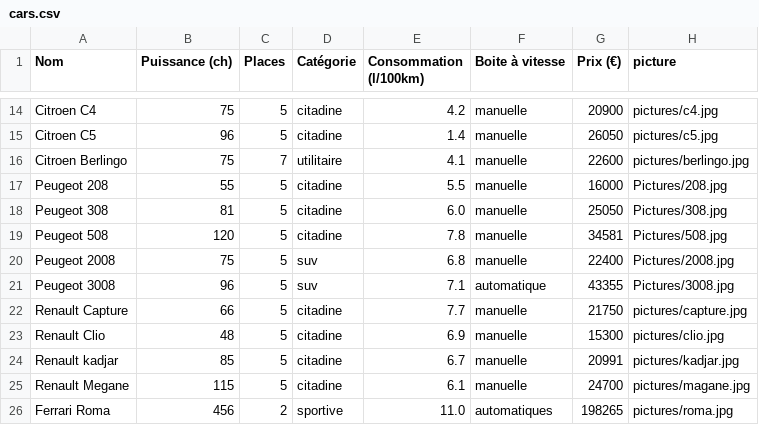
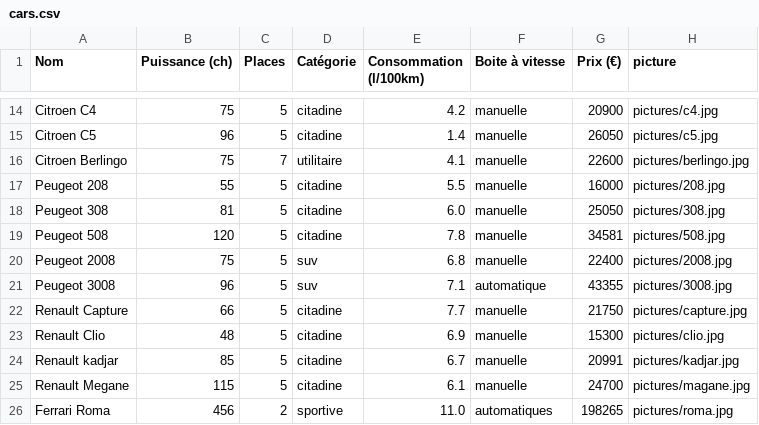
Before and after one commit to ayoubEL-MOUTAOUAKKIL/fuzzy, a CSV file: fuzzy/datas/cars.csv, drawn as a sheet; only a part is shown, gaps mark what is left out.

Commit message:
adding pictures

```diff
--- a/fuzzy/datas/cars.csv
+++ b/fuzzy/datas/cars.csv
@@ -16,7 +16,7 @@ Citroen C5,96,5,citadine,1.4,manuelle,26050,pictures/c5.jpg
 Citroen Berlingo,75,7,utilitaire,4.1,manuelle,22600,pictures/berlingo.jpg
-Peugeot 208,55,5,citadine,5.5,manuelle,16000,Pictures/208.jpg
-Peugeot 308,81,5,citadine,6.0,manuelle,25050,Pictures/308.jpg
-Peugeot 508,120,5,citadine,7.8,manuelle,34581,Pictures/508.jpg
-Peugeot 2008,75,5,suv,6.8,manuelle,22400,Pictures/2008.jpg
-Peugeot 3008,96,5,suv,7.1,automatique,43355,Pictures/3008.jpg
+Peugeot 208,55,5,citadine,5.5,manuelle,16000,pictures/208.jpg
+Peugeot 308,81,5,citadine,6.0,manuelle,25050,pictures/308.jpg
+Peugeot 508,120,5,citadine,7.8,manuelle,34581,pictures/508.jpg
+Peugeot 2008,75,5,suv,6.8,manuelle,22400,pictures/2008.jpg
+Peugeot 3008,96,5,suv,7.1,automatique,43355,pictures/3008.jpg
 Renault Capture,66,5,citadine,7.7,manuelle,21750,pictures/capture.jpg
```
Also changed, not shown: 31 other files.
